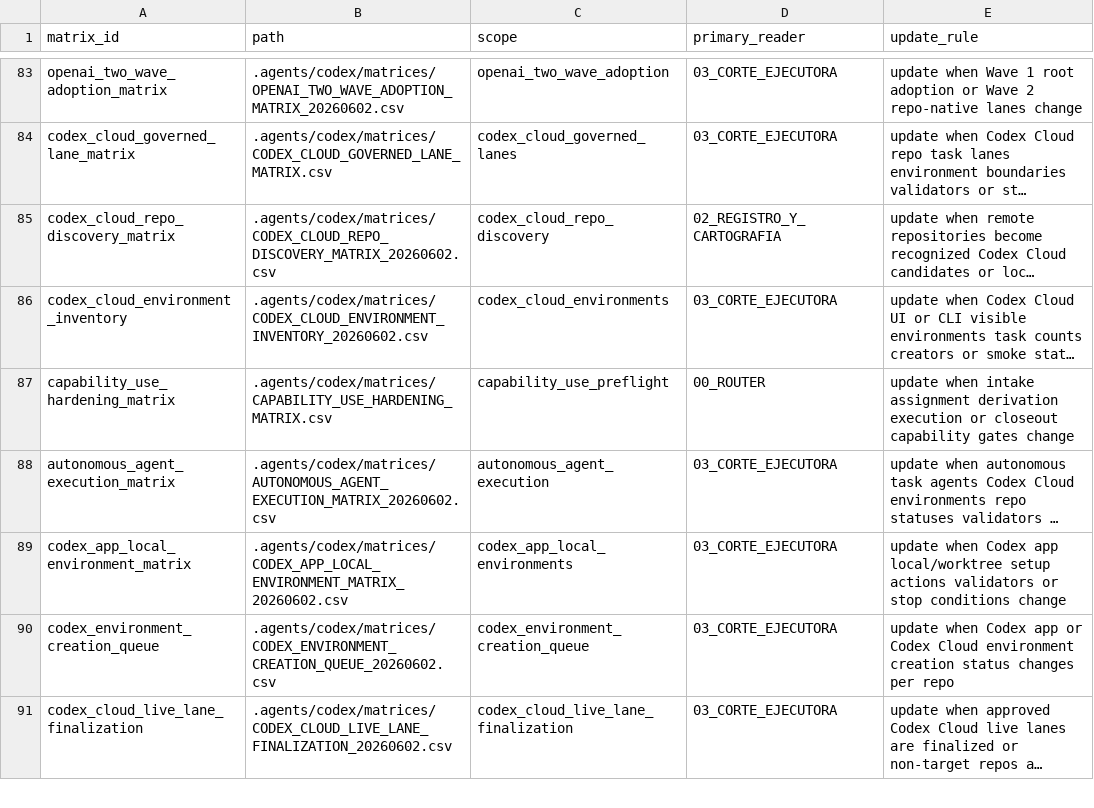
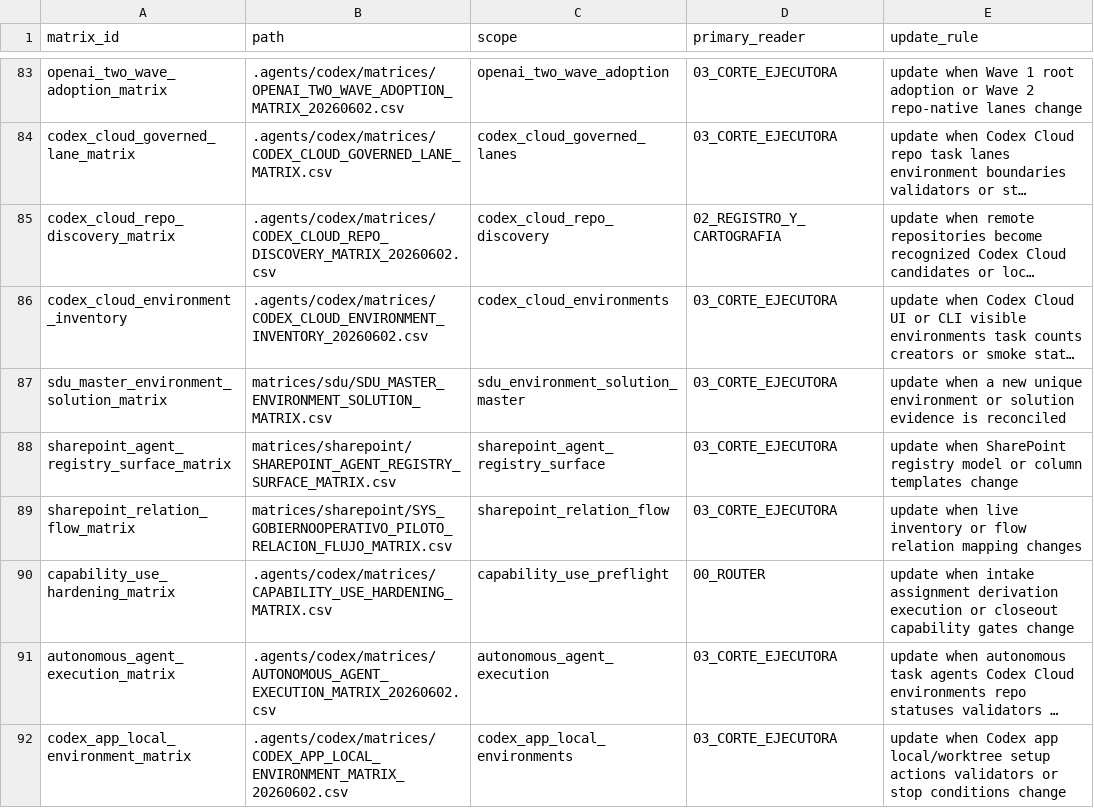
Before and after one commit to universo-rey/cabina-universal-d, a CSV file: .agents/codex/matrices/MATRIX_INDEX.csv, drawn as a sheet; only a part is shown, gaps mark what is left out; the shorter side is filled out with more unchanged rows; long unchanged cells end in …; the diff names each change by its address in the sheet, - before the commit and + after, or states it on an @@ line.

Commit message:
Record backlog surface mappings for SDU and SharePoint

```diff
--- a/.agents/codex/matrices/MATRIX_INDEX.csv
+++ b/.agents/codex/matrices/MATRIX_INDEX.csv
+row 87: sdu_master_environment_solution_matrix | matrices/sdu/SDU_MASTER_ENVIRONMENT_SOLUTION_MATRIX.csv | sdu_environment_solution_master | 03_CORTE_EJECUTORA | update when a new unique environment or solution evidence is reconciled
+row 88: sharepoint_agent_registry_surface_matrix | matrices/sharepoint/SHAREPOINT_AGENT_REGISTRY_SURFACE_MATRIX.csv | sharepoint_agent_registry_surface | 03_CORTE_EJECUTORA | update when SharePoint registry model or column templates change
+row 89: sharepoint_relation_flow_matrix | matrices/sharepoint/SYS_GOBIERNOOPERATIVO_PILOTO_RELACION_FLUJO_MATRIX.csv | sharepoint_relation_flow | 03_CORTE_EJECUTORA | update when live inventory or flow relation mapping changes
```
Also changed, not shown: 55 other files.
